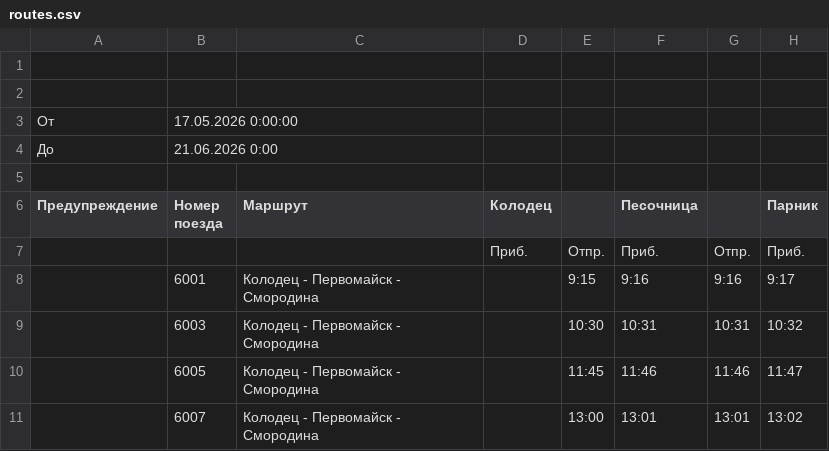
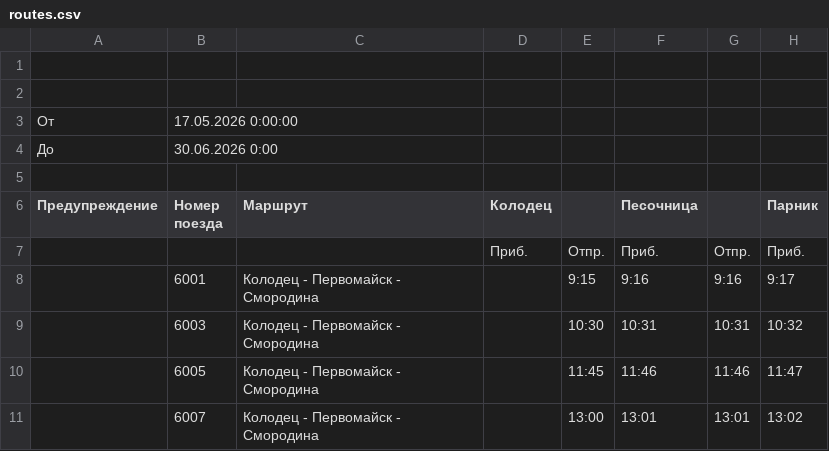
Before and after one commit to Kutsuu/mayrail, a CSV file: data/routes.csv, drawn as a sheet; only a part is shown; the diff names each change by its address in the sheet, - before the commit and + after, or states it on an @@ line.

Commit message:
Update route date from 21.06.2026 to 30.06.2026

```diff
--- a/data/routes.csv
+++ b/data/routes.csv
-B4 (Номер поезда): 21.06.2026 0:00
+B4 (Номер поезда): 30.06.2026 0:00
```
